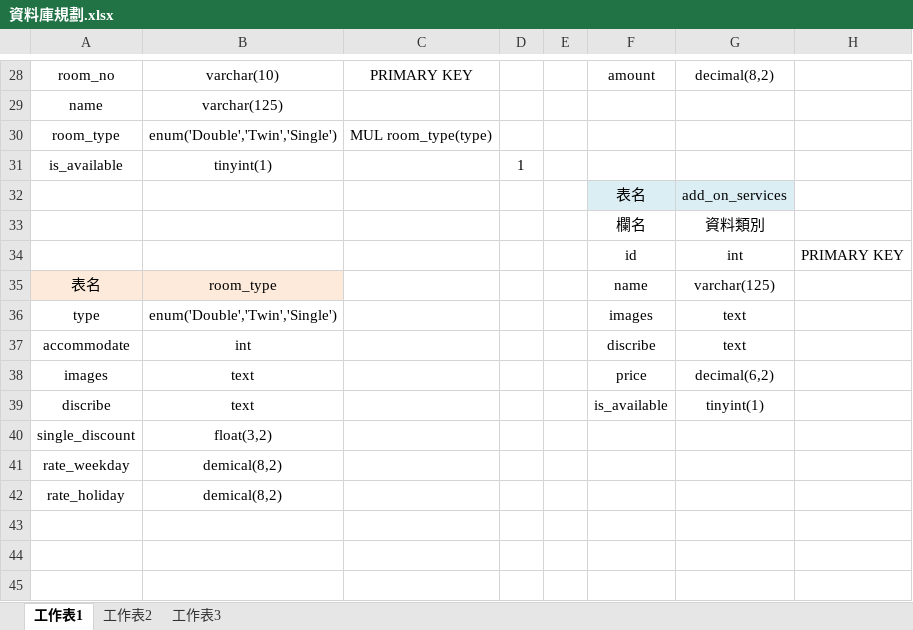
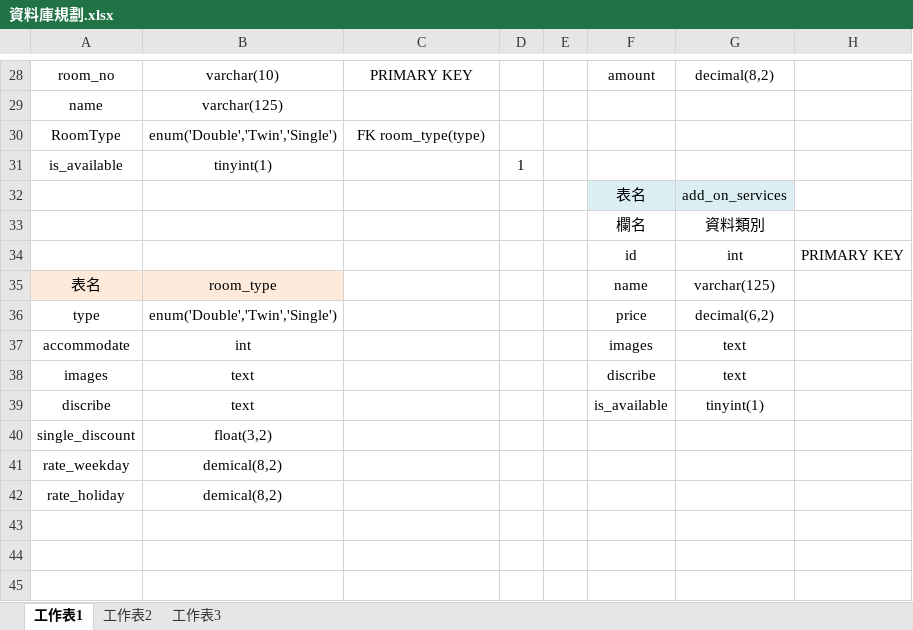
Before and after one commit to mia72song/dagedan_bnb, an Excel workbook: 資料庫規劃.xlsx, sheet 工作表1, drawn as a sheet; only a part is shown, gaps mark what is left out; values as stored, in another font and other column widths than the file's, no borders; the diff covers the shown part only; the diff names each change by its address in the sheet, - before the commit and + after, or states it on an @@ line.

```diff
--- a/資料庫規劃.xlsx (sheet 工作表1)
+++ b/資料庫規劃.xlsx (sheet 工作表1)
-A30: room_type
+A30: RoomType
-C30: MUL room_type(type)
+C30: FK room_type(type)
-F36: images
+F36: price
-G36: text
+G36: decimal(6,2)
-F37: discribe
+F37: images
-F38: price
+F38: discribe
-G38: decimal(6,2)
+G38: text
```
Also changed, not shown: 2 added rows, 2 removed rows and 20 edited cells elsewhere in this sheet.
